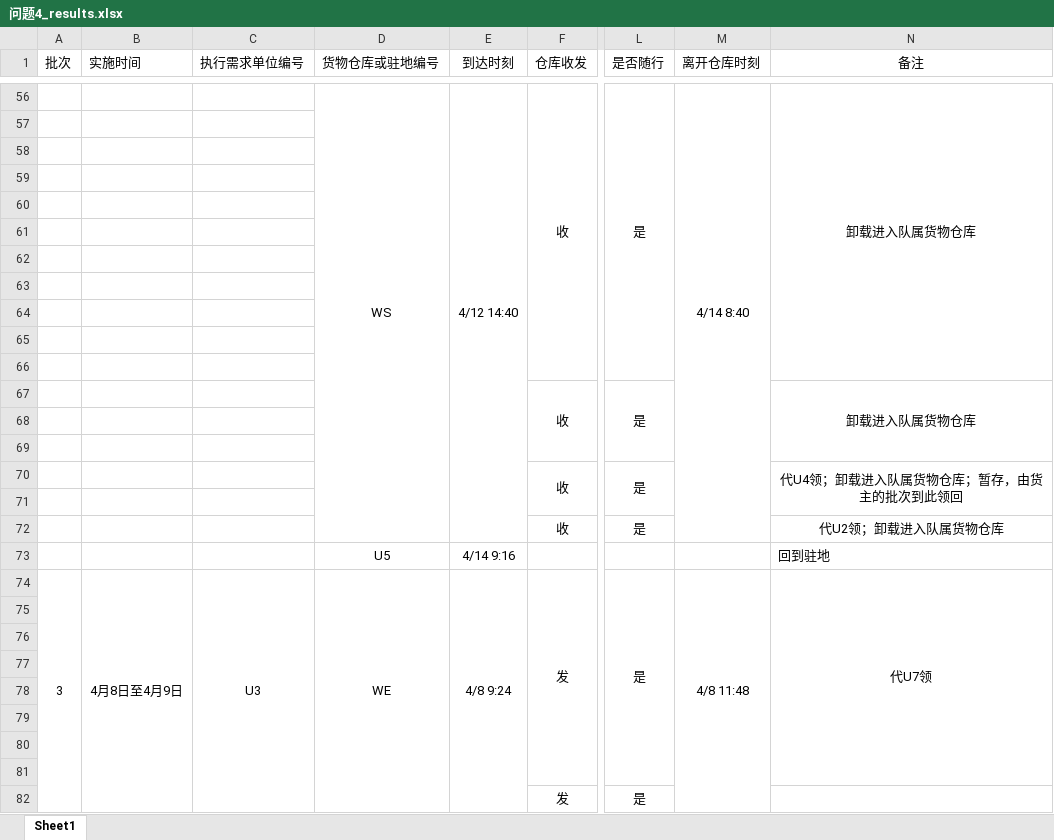
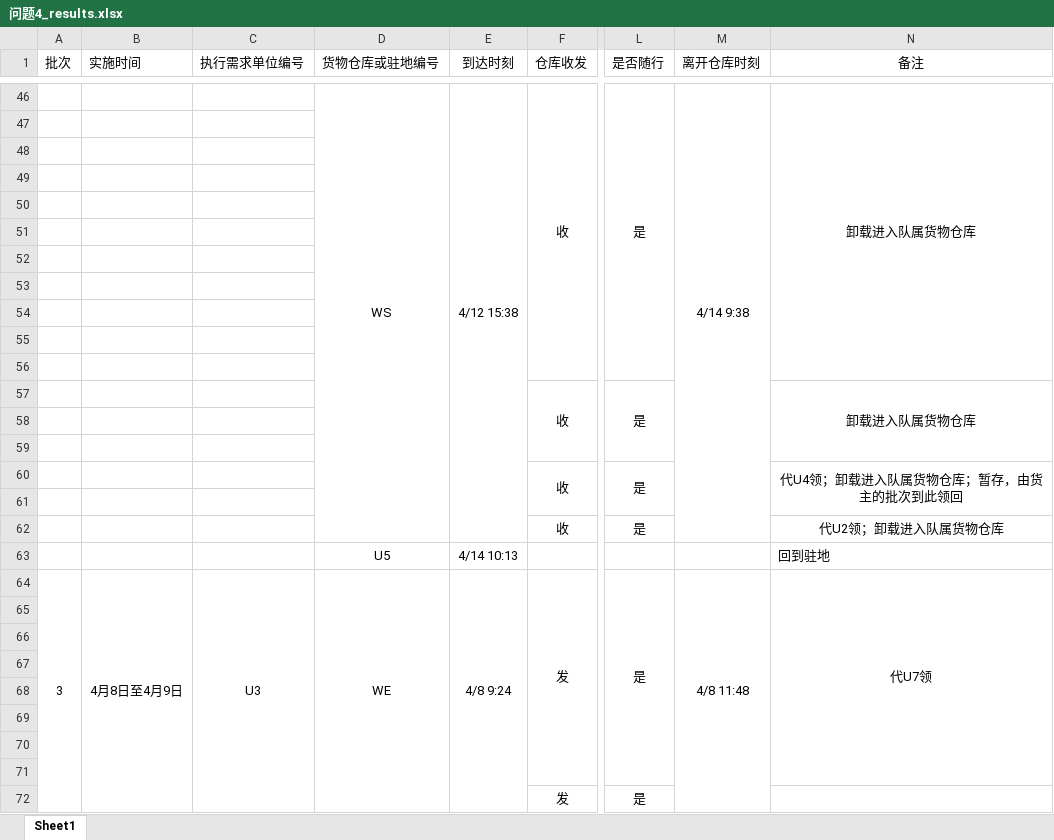
Before and after one commit to wypppp/MathmaticalModeling2026, an Excel workbook: results/F/问题4_results.xlsx, sheet Sheet1, drawn as a sheet; only a part is shown, gaps mark what is left out; values as stored, in another font and other column widths than the file's, no borders; removed rows and columns are numbered as before the commit, all else as after; the diff covers the shown part only; the diff names each change by its address in the sheet, - before the commit and + after, or states it on an @@ line.

```diff
--- a/results/F/问题4_results.xlsx (sheet Sheet1)
+++ b/results/F/问题4_results.xlsx (sheet Sheet1)
@@ column A (批次) renumbered between rows 29 and 768 @@
-E46 (到达时刻): 4/12 14:40
+E46 (到达时刻): 4/12 15:38
-M46 (离开仓库时刻): 4/14 8:40
+M46 (离开仓库时刻): 4/14 9:38
-E63 (到达时刻): 4/14 9:16
+E63 (到达时刻): 4/14 10:13
-A74:A124 merged
+A64:A102 merged
-B74:B124 merged
+B64:B102 merged
-C74:C124 merged
+C64:C102 merged
```
Also changed, not shown: 29 added rows, 55 removed rows, 104 moved rows, 123 edited cells, cell formats and merged cells elsewhere in this sheet, results/F/问题2_results.xlsx, results/F/问题3_results.xlsx, 57 other files.
